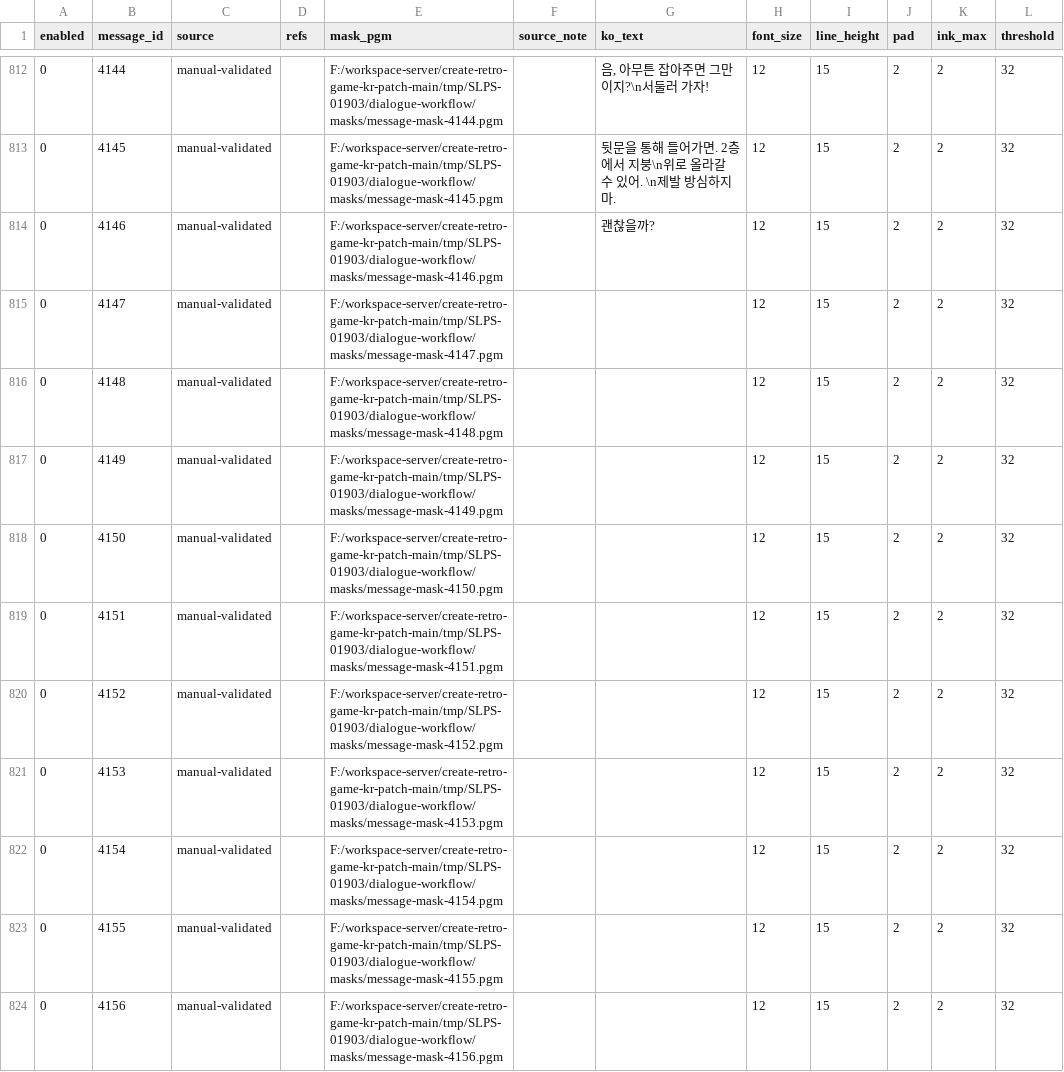
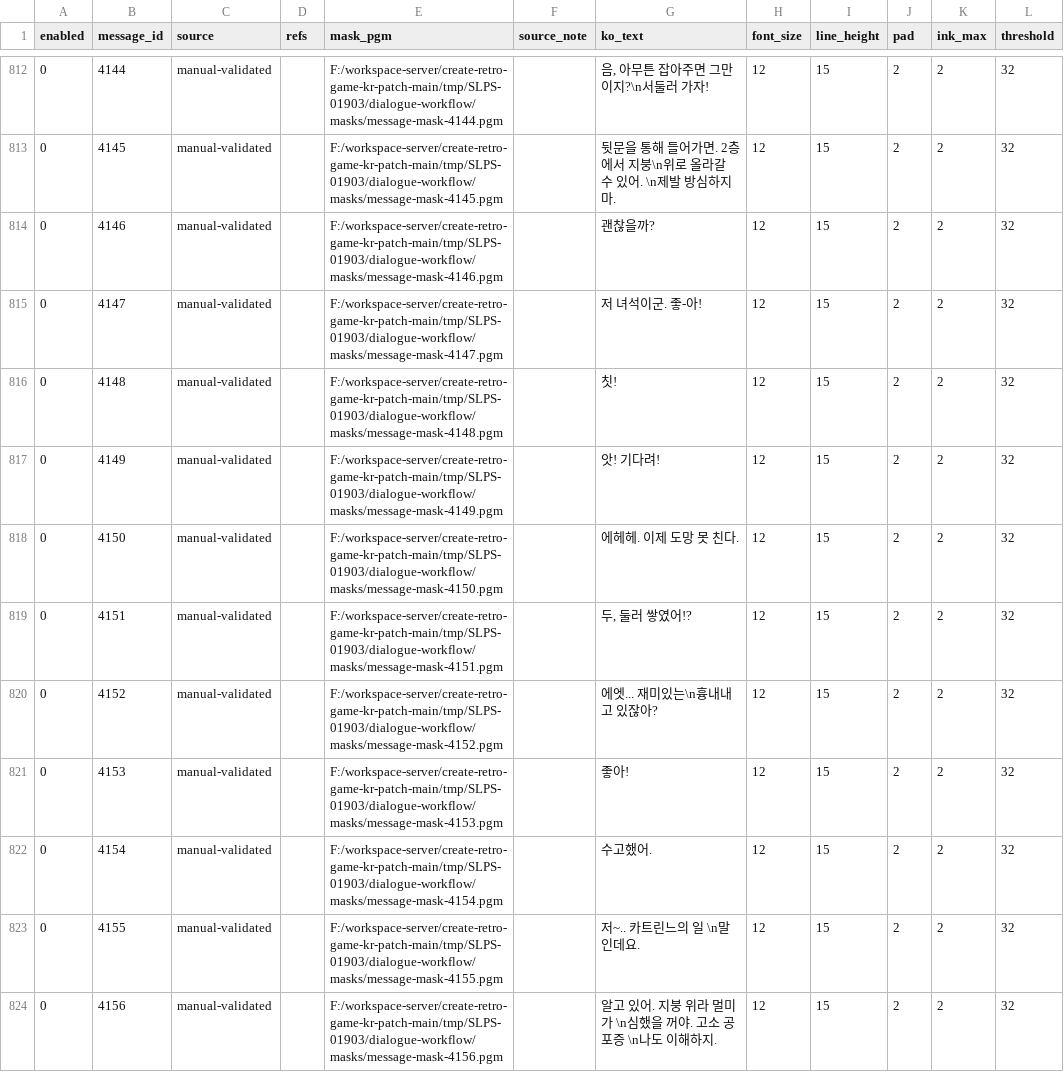
Before and after one commit to mmzz2-kuro/ft2-korean, a TSV file: trDatas/dialogue-workflow/dialogue-translation.tsv, drawn as a sheet; only a part is shown, gaps mark what is left out; the diff covers the shown part only; the diff names each change by its address in the sheet, - before the commit and + after, or states it on an @@ line.

```diff
--- a/trDatas/dialogue-workflow/dialogue-translation.tsv
+++ b/trDatas/dialogue-workflow/dialogue-translation.tsv
-G815 (ko_text): (empty)
+G815 (ko_text): 저 녀석이군. 좋-아!
-G816 (ko_text): (empty)
+G816 (ko_text): 칫!
-G817 (ko_text): (empty)
+G817 (ko_text): 앗! 기다려!
-G818 (ko_text): (empty)
+G818 (ko_text): 에헤헤. 이제 도망 못 친다.
-G819 (ko_text): (empty)
+G819 (ko_text): 두, 둘러 쌓였어!?
-G820 (ko_text): (empty)
+G820 (ko_text): 에엣... 재미있는\n흉내내고 있잖아?
-G821 (ko_text): (empty)
+G821 (ko_text): 좋아!
-G822 (ko_text): (empty)
+G822 (ko_text): 수고했어.
-G823 (ko_text): (empty)
+G823 (ko_text): 저~.. 카트린느의 일 \n말인데요.
-G824 (ko_text): (empty)
+G824 (ko_text): 알고 있어. 지붕 위라 멀미가 \n심했을 꺼야. 고소 공포증 \n나도 이해하지.
```
Also changed, not shown: 10 edited cells elsewhere in this file, 1 other file.
